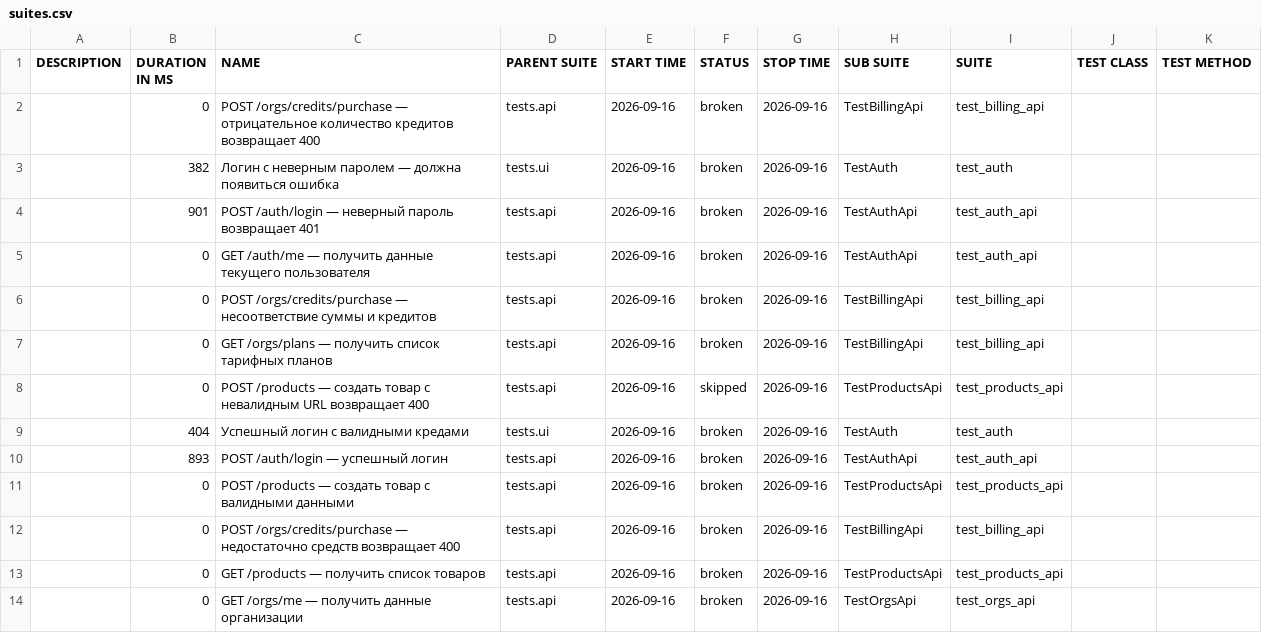
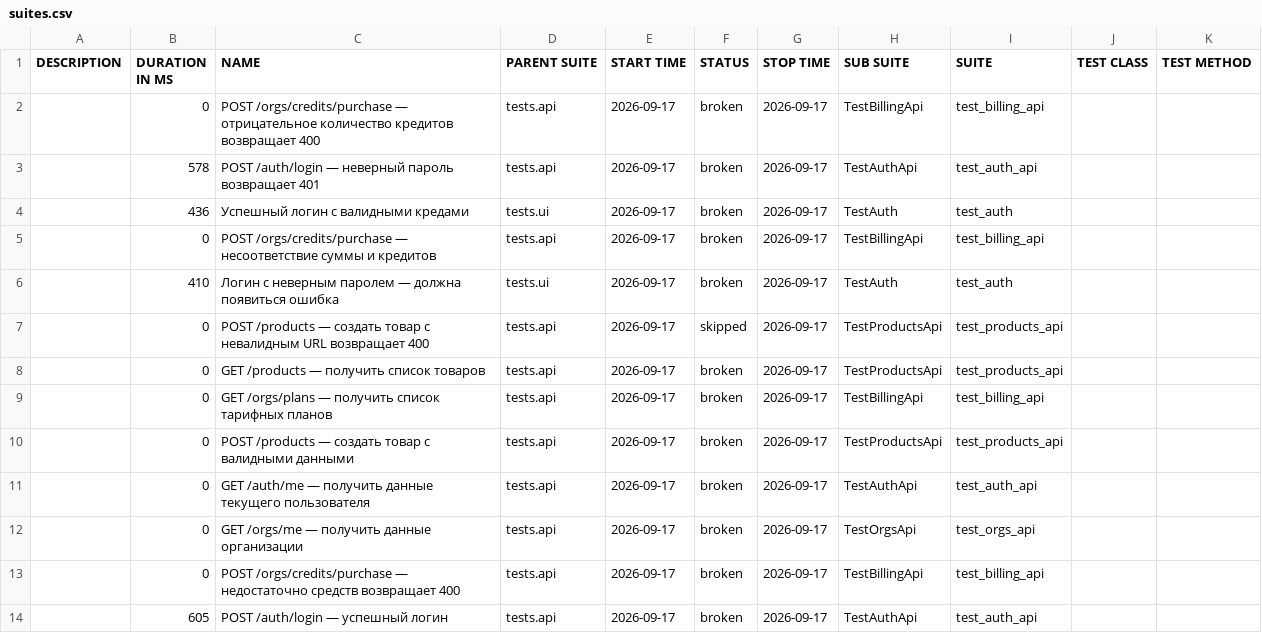
Before and after one commit to sunnatsh/kartochki-tests, a CSV file: data/suites.csv, drawn as a sheet.

```diff
--- a/data/suites.csv
+++ b/data/suites.csv
@@ -1,14 +1,14 @@
 "DESCRIPTION","DURATION IN MS","NAME","PARENT SUITE","START TIME","STATUS","STOP TIME","SUB SUITE","SUITE","TEST CLASS","TEST METHOD"
-"","0","POST /orgs/credits/purchase — отрицательное количество кредитов возвращает 400","tests.api","2026-09-16","broken","2026-09-16","TestBillingApi","test_billing_api","",""
-"","382","Логин с неверным паролем — должна появиться ошибка","tests.ui","2026-09-16","broken","2026-09-16","TestAuth","test_auth","",""
-"","901","POST /auth/login — неверный пароль возвращает 401","tests.api","2026-09-16","broken","2026-09-16","TestAuthApi","test_auth_api","",""
-"","0","GET /auth/me — получить данные текущего пользователя","tests.api","2026-09-16","broken","2026-09-16","TestAuthApi","test_auth_api","",""
-"","0","POST /orgs/credits/purchase — несоответствие суммы и кредитов","tests.api","2026-09-16","broken","2026-09-16","TestBillingApi","test_billing_api","",""
-"","0","GET /orgs/plans — получить список тарифных планов","tests.api","2026-09-16","broken","2026-09-16","TestBillingApi","test_billing_api","",""
-"","0","POST /products — создать товар с невалидным URL возвращает 400","tests.api","2026-09-16","skipped","2026-09-16","TestProductsApi","test_products_api","",""
-"","404","Успешный логин с валидными кредами","tests.ui","2026-09-16","broken","2026-09-16","TestAuth","test_auth","",""
-"","893","POST /auth/login — успешный логин","tests.api","2026-09-16","broken","2026-09-16","TestAuthApi","test_auth_api","",""
-"","0","POST /products — создать товар с валидными данными","tests.api","2026-09-16","broken","2026-09-16","TestProductsApi","test_products_api","",""
-"","0","POST /orgs/credits/purchase — недостаточно средств возвращает 400","tests.api","2026-09-16","broken","2026-09-16","TestBillingApi","test_billing_api","",""
-"","0","GET /products — получить список товаров","tests.api","2026-09-16","broken","2026-09-16","TestProductsApi","test_products_api","",""
-"","0","GET /orgs/me — получить данные организации","tests.api","2026-09-16","broken","2026-09-16","TestOrgsApi","test_orgs_api","",""
+"","0","POST /orgs/credits/purchase — отрицательное количество кредитов возвращает 400","tests.api","2026-09-17","broken","2026-09-17","TestBillingApi","test_billing_api","",""
+"","578","POST /auth/login — неверный пароль возвращает 401","tests.api","2026-09-17","broken","2026-09-17","TestAuthApi","test_auth_api","",""
+"","436","Успешный логин с валидными кредами","tests.ui","2026-09-17","broken","2026-09-17","TestAuth","test_auth","",""
+"","0","POST /orgs/credits/purchase — несоответствие суммы и кредитов","tests.api","2026-09-17","broken","2026-09-17","TestBillingApi","test_billing_api","",""
+"","410","Логин с неверным паролем — должна появиться ошибка","tests.ui","2026-09-17","broken","2026-09-17","TestAuth","test_auth","",""
+"","0","POST /products — создать товар с невалидным URL возвращает 400","tests.api","2026-09-17","skipped","2026-09-17","TestProductsApi","test_products_api","",""
+"","0","GET /products — получить список товаров","tests.api","2026-09-17","broken","2026-09-17","TestProductsApi","test_products_api","",""
+"","0","GET /orgs/plans — получить список тарифных планов","tests.api","2026-09-17","broken","2026-09-17","TestBillingApi","test_billing_api","",""
+"","0","POST /products — создать товар с валидными данными","tests.api","2026-09-17","broken","2026-09-17","TestProductsApi","test_products_api","",""
+"","0","GET /auth/me — получить данные текущего пользователя","tests.api","2026-09-17","broken","2026-09-17","TestAuthApi","test_auth_api","",""
+"","0","GET /orgs/me — получить данные организации","tests.api","2026-09-17","broken","2026-09-17","TestOrgsApi","test_orgs_api","",""
+"","0","POST /orgs/credits/purchase — недостаточно средств возвращает 400","tests.api","2026-09-17","broken","2026-09-17","TestBillingApi","test_billing_api","",""
+"","605","POST /auth/login — успешный логин","tests.api","2026-09-17","broken","2026-09-17","TestAuthApi","test_auth_api","",""
```
Also changed, not shown: data/behaviors.csv, 47 other files.
